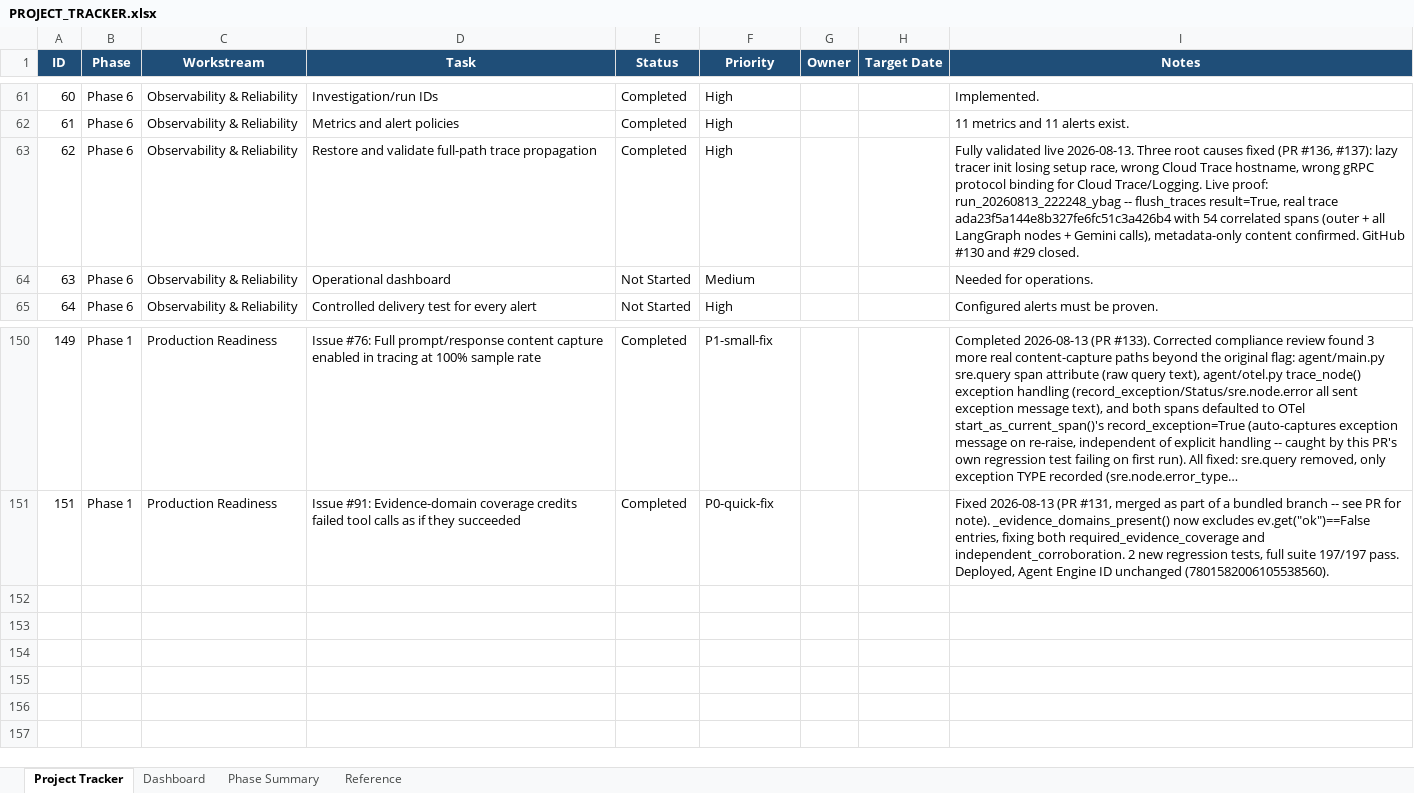
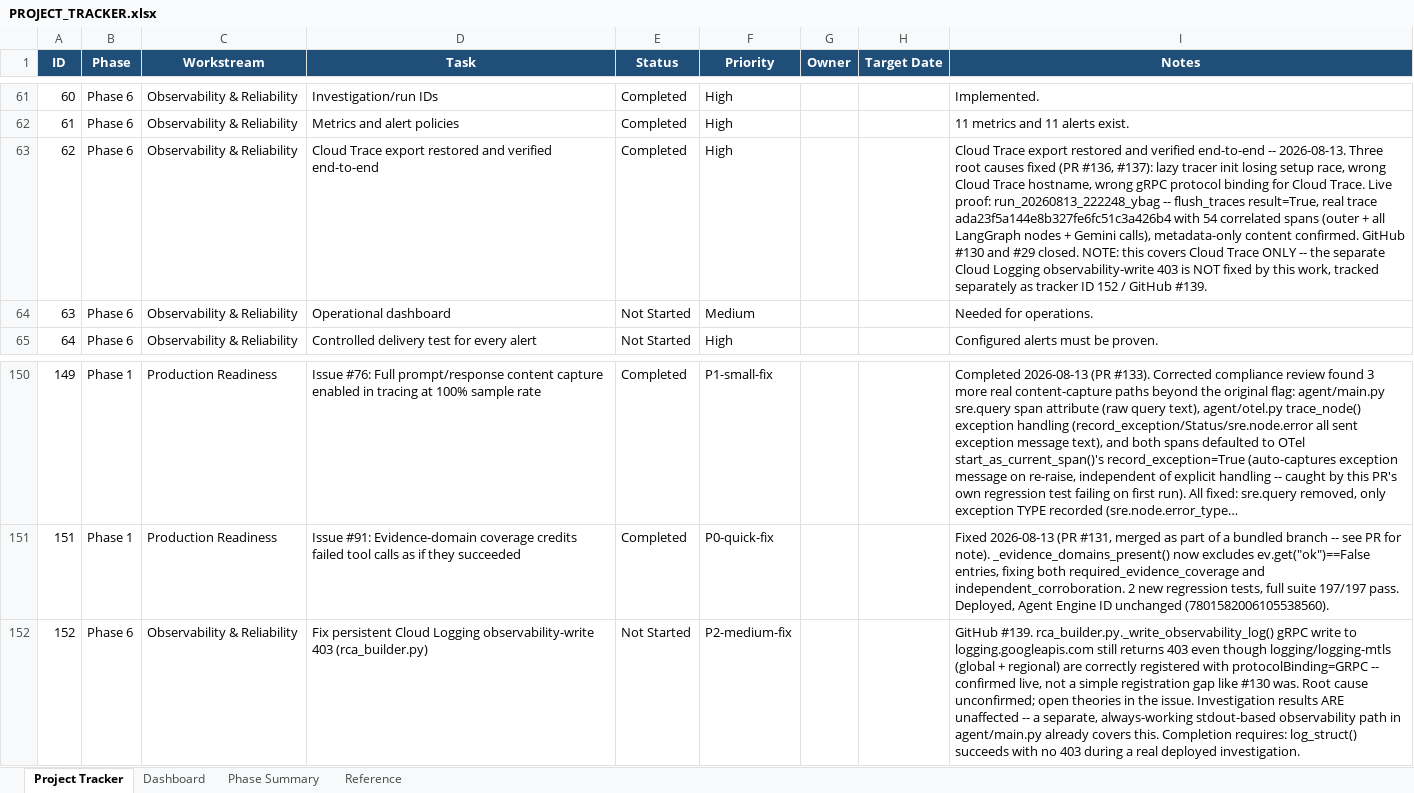
Before and after one commit to AshminPy/sre-agent-gateway, an Excel workbook: docs/management/PROJECT_TRACKER.xlsx, sheet Project Tracker, drawn as a sheet; only a part is shown, gaps mark what is left out; long unchanged cells end in …; values as stored, in another font and other column widths than the file's, no borders; conditional formats and table styles not drawn; the diff names each change by its address in the sheet, - before the commit and + after, or states it on an @@ line.

Commit message:
Add pagination-safe trace-verification script; file #139 for the separate Cloud Logging 403; correct tracker/docs scope (#140)
scripts/verify_trace_export.py: a real, reusable script to confirm an
investigation run's spans landed in Cloud Trace, replacing the ad-hoc
checks used during #130's investigation. fetch_all_traces() always
follows nextPageToken to exhaustion -- a manual check during that
investigation never did, and reported "0 traces" for 10 minutes while
the real trace sat on page 2 the whole time. tests/test_verify_trace_export.py
proves the pagination loop is correct with a mocked 2-page response
where page 1 is empty (the exact shape that caused the false negative);
also confirmed by hand that a version returning early on an empty page 1
fails this test immediately.

Tracker ID 62 / NEXTSTEPS.md corrected: #130's fix covers Cloud Trace
only. The Cloud Logging observability-write 403 (rca_builder.py) is a
separate, still-open issue -- filed as #139 / tracker ID 152 -- not
fixed by #130's work, despite the correct gRPC protocol binding for
logging.googleapis.com already being live and deployed before the 403
was last observed.

```diff
--- a/docs/management/PROJECT_TRACKER.xlsx (sheet Project Tracker)
+++ b/docs/management/PROJECT_TRACKER.xlsx (sheet Project Tracker)
-D63 (Task): Restore and validate full-path trace propagation
+D63 (Task): Cloud Trace export restored and verified end-to-end
-I63 (Notes): Fully validated live 2026-08-13. Three root causes fixed (PR #136, #137): lazy tracer init losing setup race, wrong Cloud Trace hostname, wrong gRPC protocol binding for Cloud Trace/Logging. Live proof: run_20260813_222248_ybag -- flush_traces result=True, real trace ada23f5a144e8b327fe6fc51c3a426b4 with 54 correlated spans (outer + all LangGraph nodes + Gemini calls), metadata-only content confirmed. GitHub #130 and #29 closed.
+I63 (Notes): Cloud Trace export restored and verified end-to-end -- 2026-08-13. Three root causes fixed (PR #136, #137): lazy tracer init losing setup race, wrong Cloud Trace hostname, wrong gRPC protocol binding for Cloud Trace. Live proof: run_20260813_222248_ybag -- flush_traces result=True, real trace ada23f5a144e8b327fe6fc51c3a426b4 with 54 correlated spans (outer + all LangGraph nodes + Gemini calls), metadata-only content confirmed. GitHub #130 and #29 closed. NOTE: this covers Cloud Trace ONLY -- the separate Cloud Logging observability-write 403 is NOT fixed by this work, tracked separately as tracker ID 152 / GitHub #139.
+row 152: 152 | Phase 6 | Observability & Reliability | Fix persistent Cloud Logging observability-write 403 (rca_builder.py) | Not Started | P2-medium-fix |  |  | GitHub #139. rca_builder.py._write_observability_log() gRPC write to logging.googleapis.com still returns 403 even though logging/logging-mtls (global + regional) are correctly registered with protocolBinding=GRPC -- confirmed live, not a simple registration gap like #130 was. Root cause unconfirmed; open theories in the issue. Investigation results ARE unaffected -- a separate, always-working stdout-based observability path in agent/main.py already covers this. Completion requires: log_struct() succeeds with no 403 during a real deployed investigation.
```
Also changed, not shown: 3 other files.
